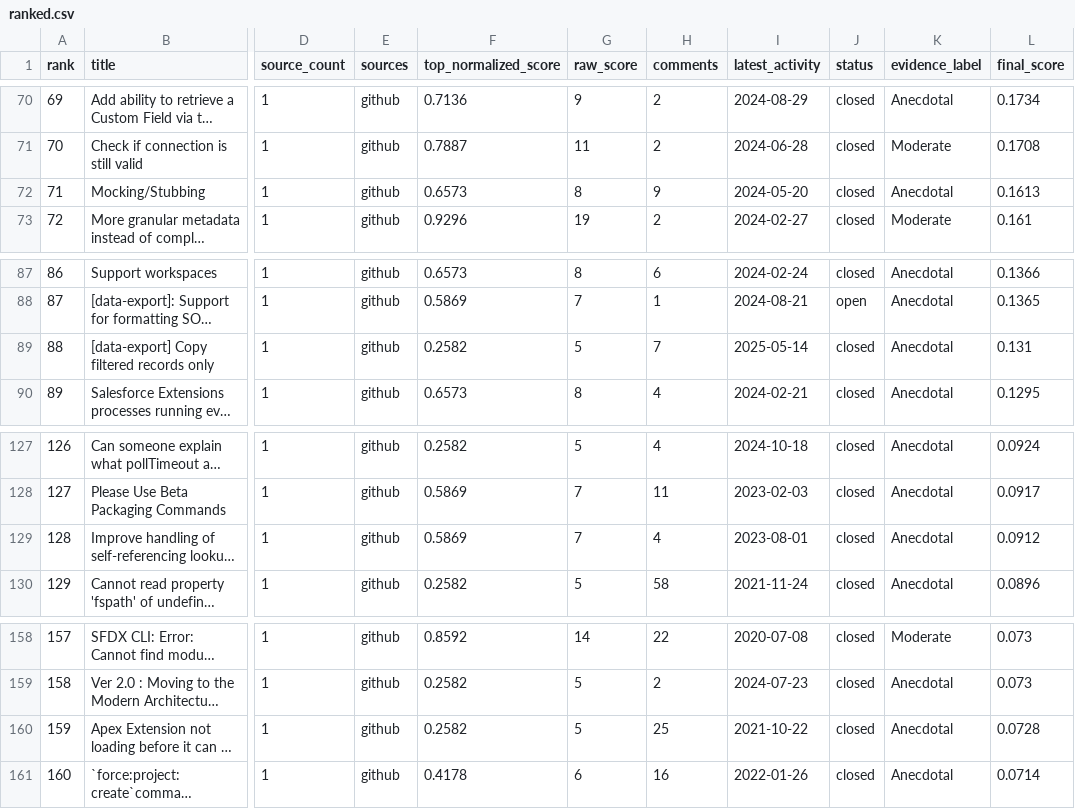
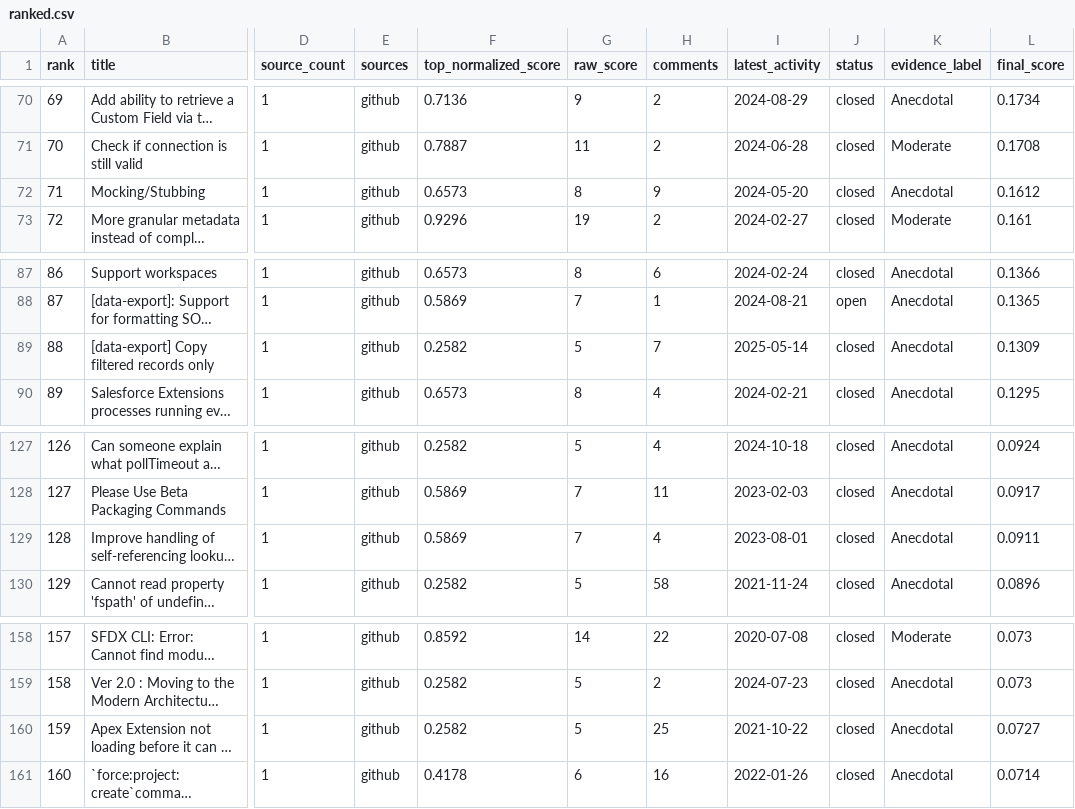
Before and after one commit to fulton916/pain-point-finder, a CSV file: data/output/ranked.csv, drawn as a sheet; only a part is shown, gaps mark what is left out; long unchanged cells end in …; the diff names each change by its address in the sheet, - before the commit and + after, or states it on an @@ line.

```diff
--- a/data/output/ranked.csv
+++ b/data/output/ranked.csv
-L72 (final_score): 0.1613
+L72 (final_score): 0.1612
-L89 (final_score): 0.131
+L89 (final_score): 0.1309
-L129 (final_score): 0.0912
+L129 (final_score): 0.0911
-L160 (final_score): 0.0728
+L160 (final_score): 0.0727
```
Also changed, not shown: 5 other files.
